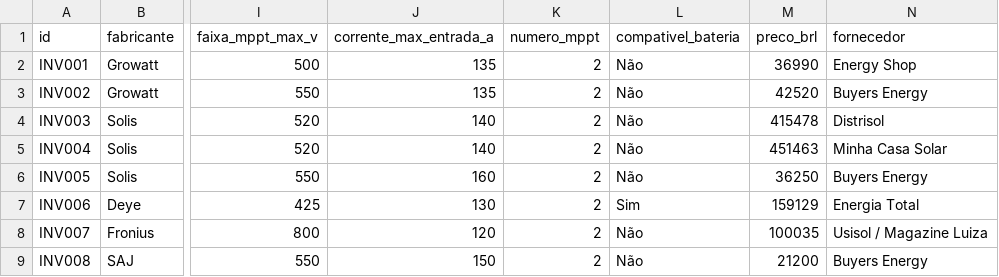
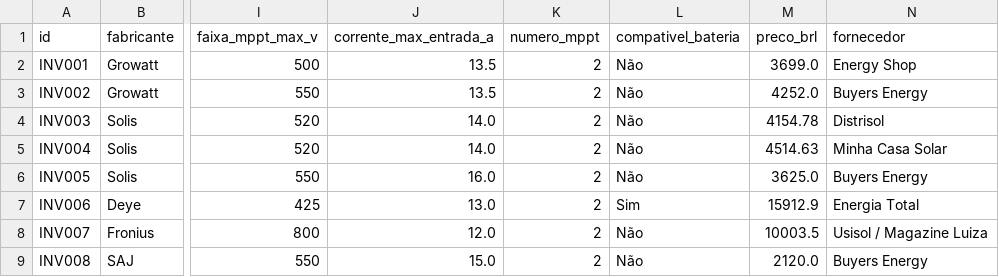
Before and after one commit to LeonardoDuarte08/SERS---CP04---PROJETO-Sistema-de-Dimensionamento-Energ-tico-Residencial, a CSV file: dados/inversores.csv, drawn as a sheet; only a part is shown, gaps mark what is left out; the diff names each change by its address in the sheet, - before the commit and + after, or states it on an @@ line.

```diff
--- a/dados/inversores.csv
+++ b/dados/inversores.csv
-J2:J3 (corrente_max_entrada_a): 135
+J2:J3 (corrente_max_entrada_a): 13.5
-M2 (preco_brl): 36990
+M2 (preco_brl): 3699.0
-M3 (preco_brl): 42520
+M3 (preco_brl): 4252.0
-J4:J5 (corrente_max_entrada_a): 140
+J4:J5 (corrente_max_entrada_a): 14.0
-M4 (preco_brl): 415478
+M4 (preco_brl): 4154.78
-M5 (preco_brl): 451463
+M5 (preco_brl): 4514.63
-J6 (corrente_max_entrada_a): 160
+J6 (corrente_max_entrada_a): 16.0
-M6 (preco_brl): 36250
+M6 (preco_brl): 3625.0
-J7 (corrente_max_entrada_a): 130
+J7 (corrente_max_entrada_a): 13.0
-M7 (preco_brl): 159129
+M7 (preco_brl): 15912.9
-J8 (corrente_max_entrada_a): 120
+J8 (corrente_max_entrada_a): 12.0
-M8 (preco_brl): 100035
+M8 (preco_brl): 10003.5
-J9 (corrente_max_entrada_a): 150
+J9 (corrente_max_entrada_a): 15.0
-M9 (preco_brl): 21200
+M9 (preco_brl): 2120.0
```
Also changed, not shown: dados/baterias.csv, dados/modulos.csv.
